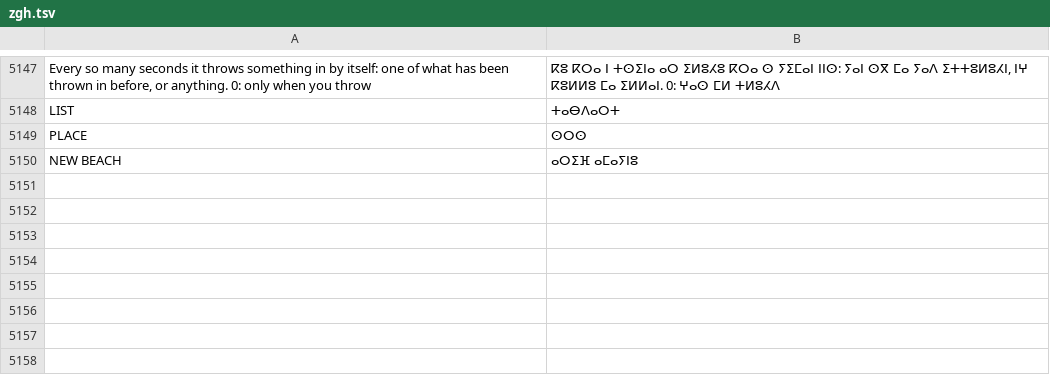
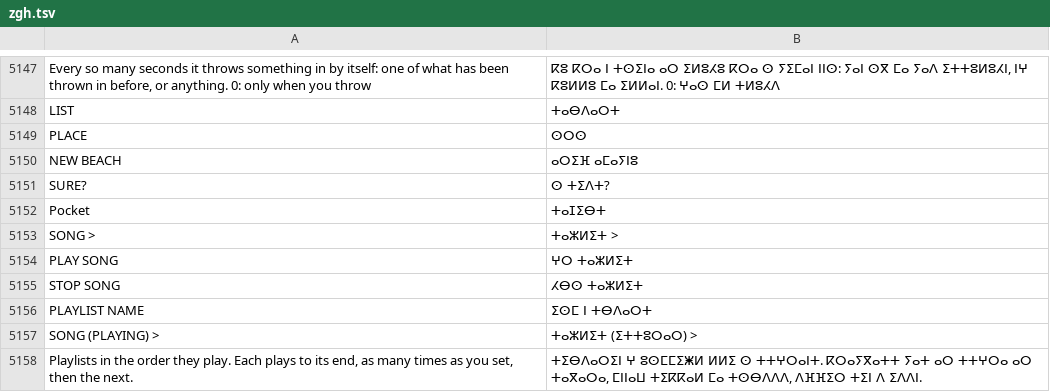
Before and after one commit to Utopian-Academy/Deckboy, a TSV file: data/lang/zgh.tsv, drawn as a sheet; only a part is shown, gaps mark what is left out; the diff names each change by its address in the sheet, - before the commit and + after, or states it on an @@ line.

```diff
--- a/data/lang/zgh.tsv
+++ b/data/lang/zgh.tsv
+row 5151: SURE? | ⵙ ⵜⵉⴷⵜ?
+row 5152: Pocket | ⵜⴰⵊⵉⴱⵜ
+row 5153: SONG > | ⵜⴰⵣⵍⵉⵜ >
+row 5154: PLAY SONG | ⵖⵔ ⵜⴰⵣⵍⵉⵜ
+row 5155: STOP SONG | ⵃⴱⵙ ⵜⴰⵣⵍⵉⵜ
+row 5156: PLAYLIST NAME | ⵉⵙⵎ ⵏ ⵜⴱⴷⴰⵔⵜ
+row 5157: SONG (PLAYING) > | ⵜⴰⵣⵍⵉⵜ (ⵉⵜⵜⵓⵔⴰⵔ) >
+row 5158: Playlists in the order they play. Each plays to its end, as many times as you set, then the next. | ⵜⵉⴱⴷⴰⵔⵉⵏ ⵖ ⵓⵙⵎⵎⵉⵥⵍ ⵍⵍⵉ ⵙ ⵜⵜⵖⵔⴰⵏⵜ. ⴽⵔⴰⵢⴳⴰⵜⵜ ⵢⴰⵜ ⴰⵔ ⵜⵜⵖⵔⴰ ⴰⵔ ⵜⴰⴳⴰⵔⴰ, ⵎⵏⵏⴰⵡ ⵜⵉⴽⴽⴰⵍ ⵎⴰ ⵜⵙⴱⴷⴷⴷ, ⴷⴼⴼⵉⵔ ⵜⵉⵏ ⴷ ⵉⴷⴷⵏ.
```
Also changed, not shown: data/lang/bg.tsv, data/lang/ckb.tsv, 38 other files.
